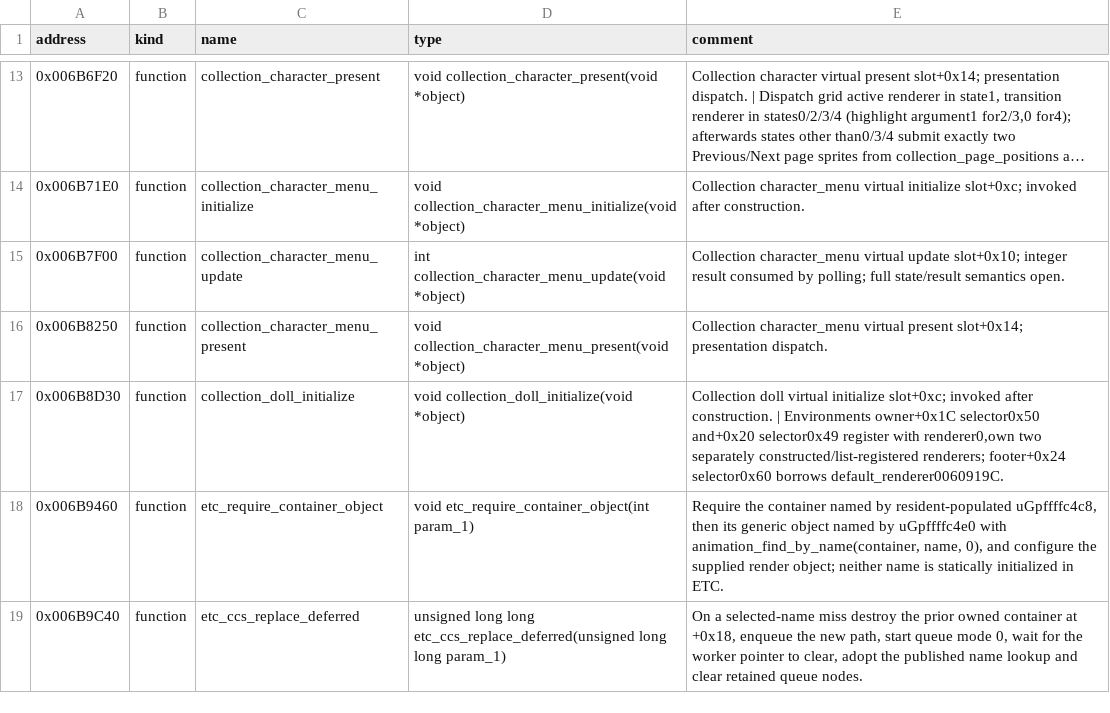
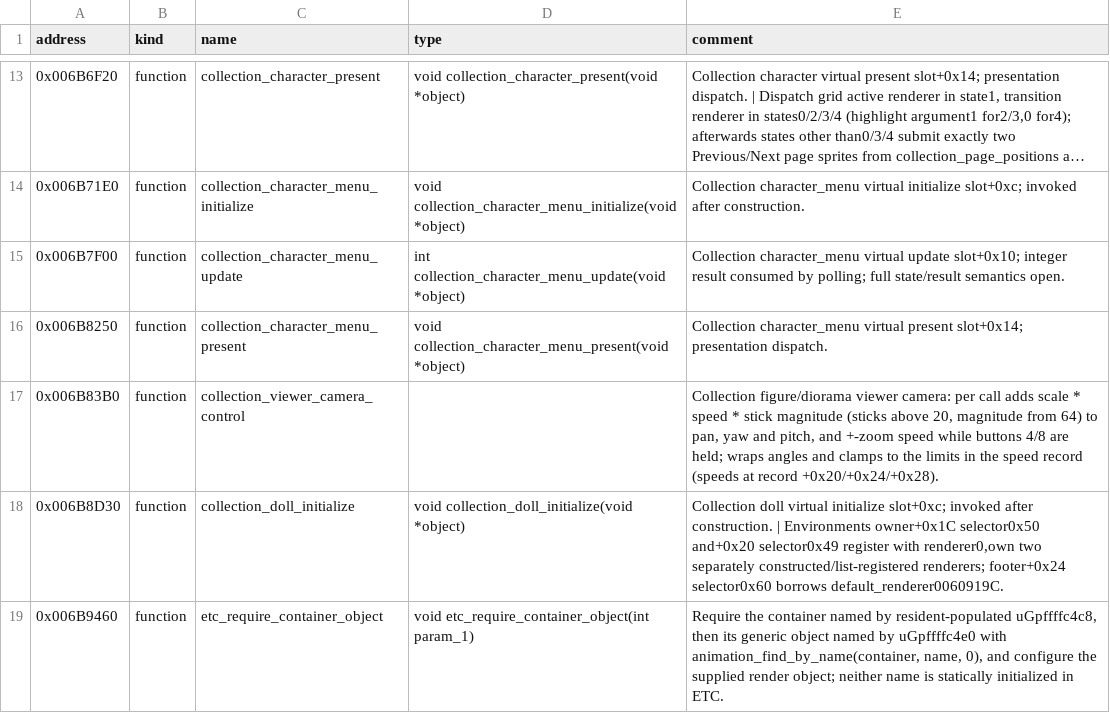
Before and after one commit to solid1353/UN-Workshop, a TSV file: reverse_engineering/annotations/NA2/ETC.BIN/symbols.tsv, drawn as a sheet; only a part is shown, gaps mark what is left out; the shorter side is filled out with more unchanged rows; long unchanged cells end in …; the diff names each change by its address in the sheet, - before the commit and + after, or states it on an @@ line.

Commit message:
Record the retail findings behind the 60 FPS research: draw callbacks that change state, inherited fighter rates, skill-object cadence and fighter-side step sources
frame_timing lists the battle and front-end draw callbacks that change stored state per call. combat_action_execution names the objects that inherit a fighter's rate; battle_auxiliary_services gives the skill-slot cadence; scene_playback_owners classifies resident fighter-side players by step source; battle_items_and_status_effects, movement_and_physics and task_system add the secondary pass, output-age readers and wait classes. The annotations name the routines these conclusions rest on.

```diff
--- a/reverse_engineering/annotations/NA2/ETC.BIN/symbols.tsv
+++ b/reverse_engineering/annotations/NA2/ETC.BIN/symbols.tsv
+row 17: 0x006B83B0 | function | collection_viewer_camera_control |  | Collection figure/diorama viewer camera: per call adds scale * speed * stick magnitude (sticks above 20, magnitude from 64) to pan, yaw and pitch, and +-zoom speed while buttons 4/8 are held; wraps angles and clamps to the limits in the speed record (speeds at record +0x20/+0x24/+0x28).
```
Also changed, not shown: 10 other files.
